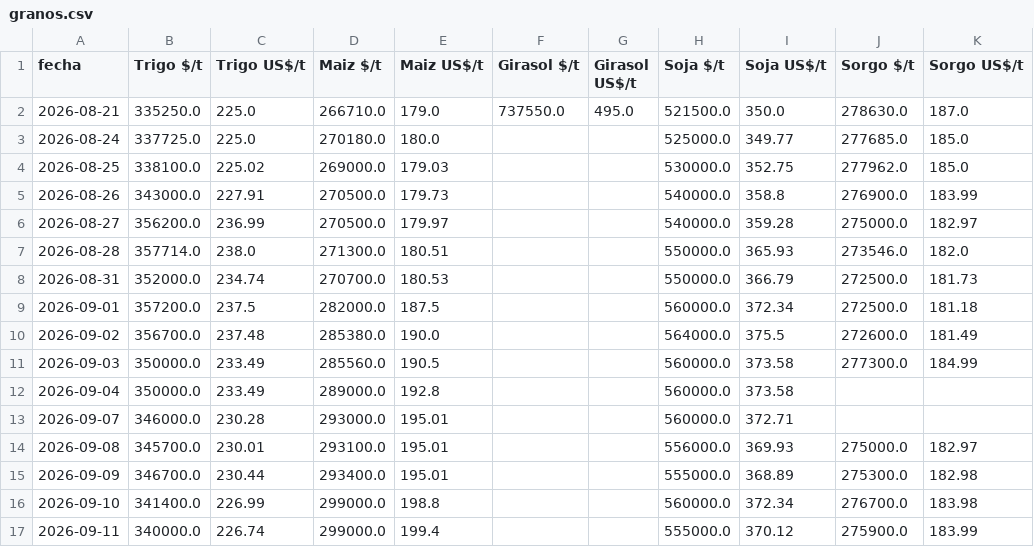
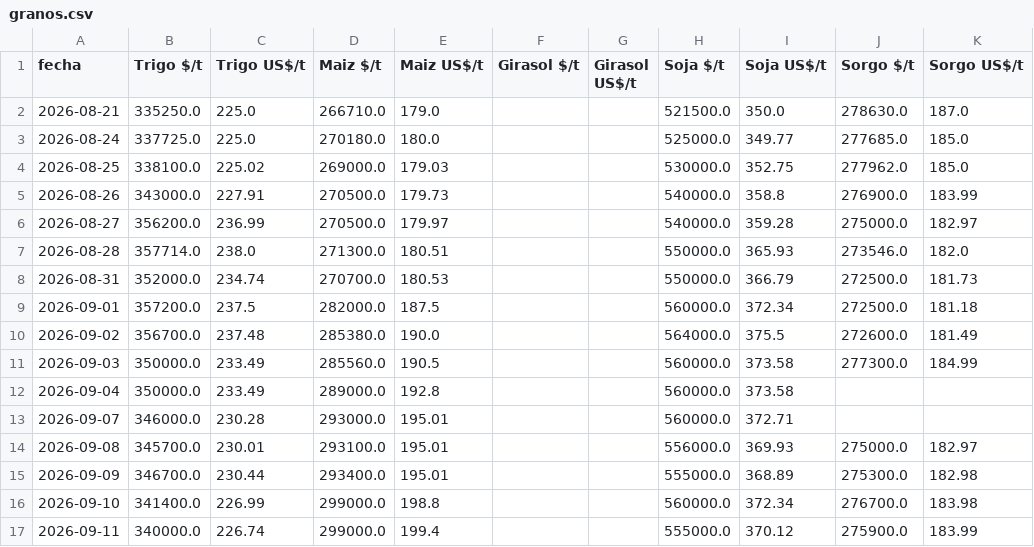
Before and after one commit to jamontedoro/panel-macro, a CSV file: datos/granos.csv, drawn as a sheet; only a part is shown; the diff names each change by its address in the sheet, - before the commit and + after, or states it on an @@ line.

Commit message:
Girasol 21/08/2026: sacar el precio estimativo, la Camara no fijo pizarra

```diff
--- a/datos/granos.csv
+++ b/datos/granos.csv
-F2 (Girasol $/t): 737550.0
+F2 (Girasol $/t): (empty)
-G2 (Girasol US$/t): 495.0
+G2 (Girasol US$/t): (empty)
```
